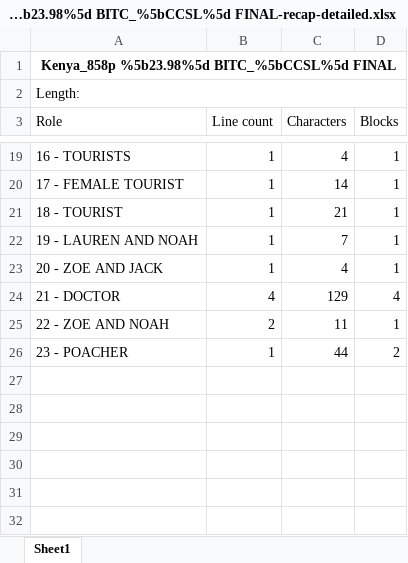
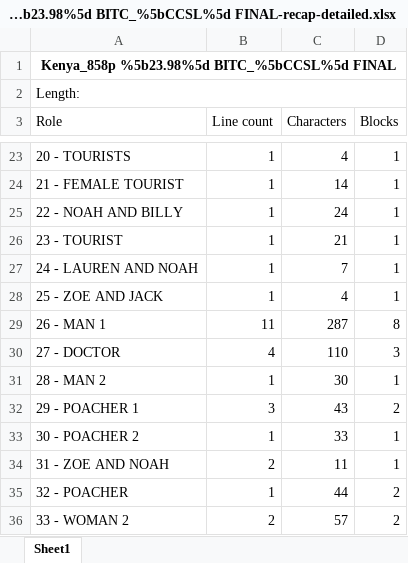
Before and after one commit to we-and/python_script_parser, an Excel workbook: tmp/Kenya_858p %5b23.98%5d BITC_%5bCCSL%5d FINAL/Kenya_858p %5b23.98%5d BITC_%5bCCSL%5d FINAL-recap-detailed.xlsx, sheet Sheet1, drawn as a sheet; only a part is shown, gaps mark what is left out; values as stored, in another font and other column widths than the file's, no borders; removed rows and columns are numbered as before the commit, all else as after; the diff covers the shown part only; the diff names each change by its address in the sheet, - before the commit and + after, or states it on an @@ line.

```diff
--- a/tmp/Kenya_858p %5b23.98%5d BITC_%5bCCSL%5d FINAL/Kenya_858p %5b23.98%5d BITC_%5bCCSL%5d FINAL-recap-detailed.xlsx (sheet Sheet1)
+++ b/tmp/Kenya_858p %5b23.98%5d BITC_%5bCCSL%5d FINAL/Kenya_858p %5b23.98%5d BITC_%5bCCSL%5d FINAL-recap-detailed.xlsx (sheet Sheet1)
-A23 (Role): 16 - TOURISTS
+A23 (Role): 20 - TOURISTS
-A24 (Role): 17 - FEMALE TOURIST
+A24 (Role): 21 - FEMALE TOURIST
+row 25: 22 - NOAH AND BILLY | 1 | 24 | 1
-A26 (Role): 18 - TOURIST
+A26 (Role): 23 - TOURIST
-A27 (Role): 19 - LAUREN AND NOAH
+A27 (Role): 24 - LAUREN AND NOAH
-A28 (Role): 20 - ZOE AND JACK
+A28 (Role): 25 - ZOE AND JACK
-row 24: 21 - DOCTOR | 4 | 129 | 4
+row 29: 26 - MAN 1 | 11 | 287 | 8
+row 30: 27 - DOCTOR | 4 | 110 | 3
+row 31: 28 - MAN 2 | 1 | 30 | 1
+row 32: 29 - POACHER 1 | 3 | 43 | 2
+row 33: 30 - POACHER 2 | 1 | 33 | 1
-A34 (Role): 22 - ZOE AND NOAH
+A34 (Role): 31 - ZOE AND NOAH
-A35 (Role): 23 - POACHER
+A35 (Role): 32 - POACHER
+row 36: 33 - WOMAN 2 | 2 | 57 | 2
```
Also changed, not shown: 11 added rows, 7 removed rows and 17 edited cells elsewhere in this sheet, tmp/Kenya_858p %5b23.98%5d BITC_%5bCCSL%5d FINAL/Kenya_858p %5b23.98%5d BITC_%5bCCSL%5d FINAL.docx-dialog.xlsx, tmp/Kenya_858p %5b23.98%5d BITC_%5bCCSL%5d FINAL/Kenya_858p %5b23.98%5d BITC_%5bCCSL%5d FINAL.docx-total-recap.xlsx, 29 other files.
